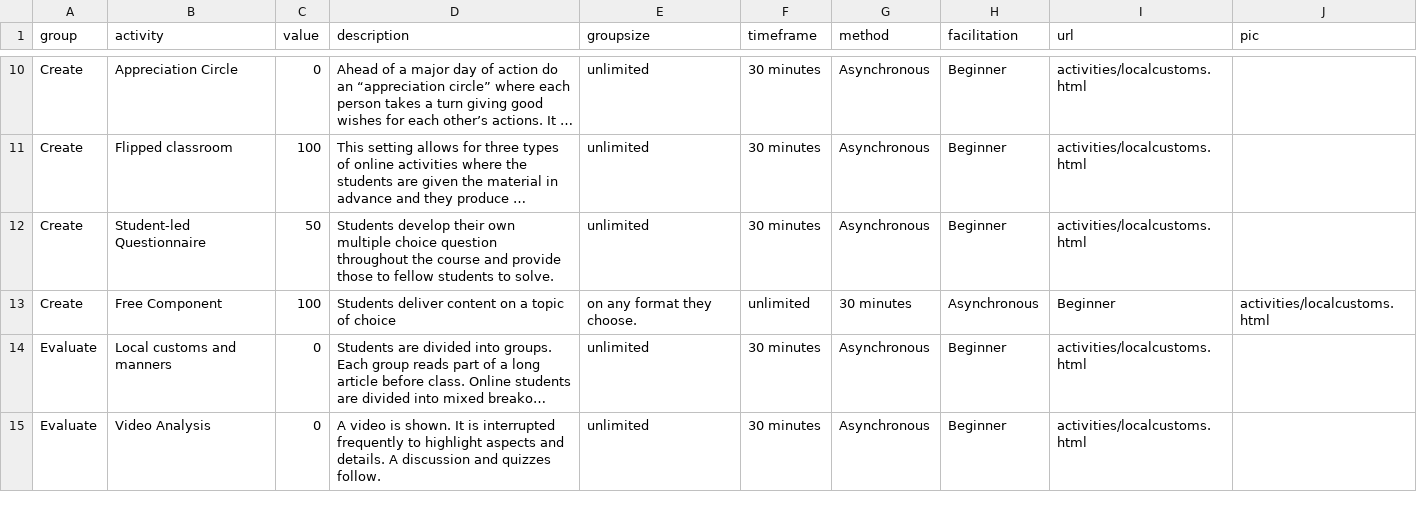
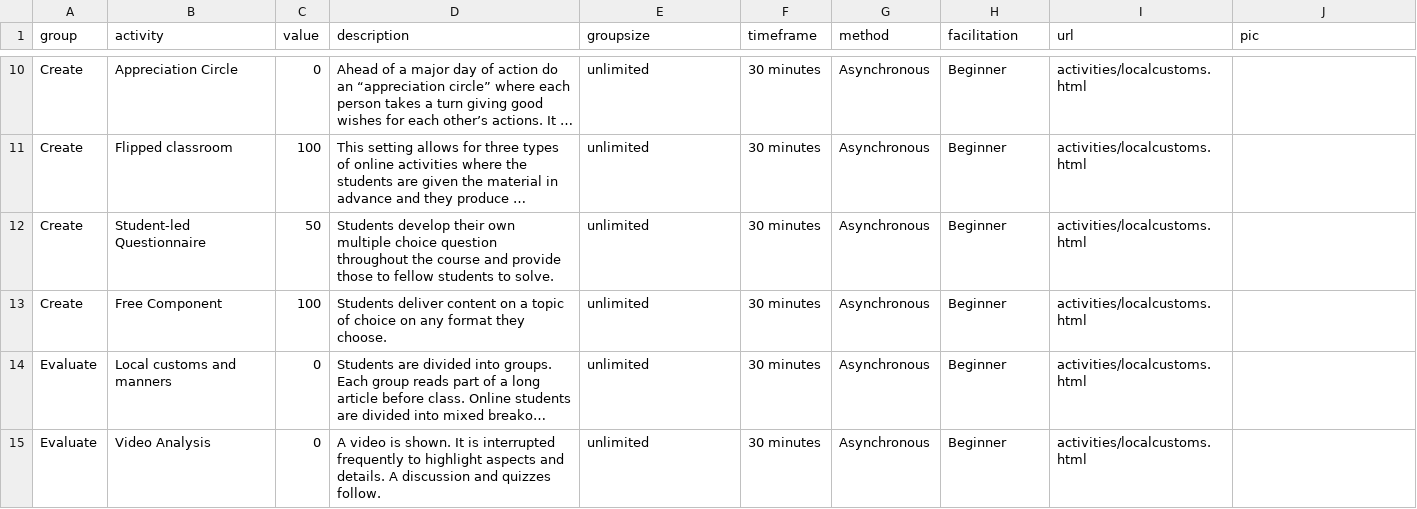
Before and after one commit to Lea1216/MasterThesis, a CSV file: heatmap_tooltiptest.csv, drawn as a sheet; only a part is shown, gaps mark what is left out; long unchanged cells end in …; the diff covers the shown part only; the diff names each change by its address in the sheet, - before the commit and + after, or states it on an @@ line.

Commit message:
Update heatmap_tooltiptest.csv

```diff
--- a/heatmap_tooltiptest.csv
+++ b/heatmap_tooltiptest.csv
-D13 (description): …of choice
+D13 (description): …of choice on any format they choose.
-E13 (groupsize): on any format they choose.
+E13 (groupsize): unlimited
-F13 (timeframe): unlimited
+F13 (timeframe): 30 minutes
-G13 (method): 30 minutes
+G13 (method): Asynchronous
-H13 (facilitation): Asynchronous
+H13 (facilitation): Beginner
-I13 (url): Beginner
+I13 (url): activities/localcustoms.html
-J13 (pic): activities/localcustoms.html
+J13 (pic): (empty)
```
Also changed, not shown: 42 edited cells elsewhere in this file.
